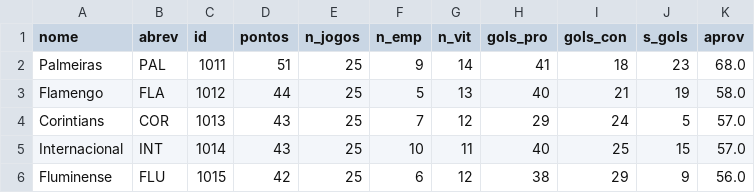
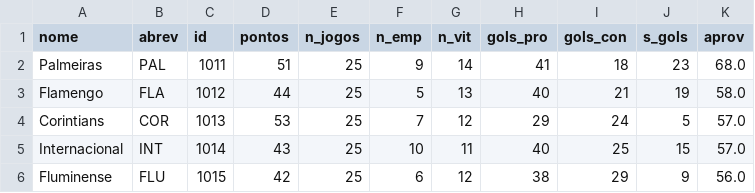
Before and after one commit to Shoyo-0kbps/Brasileirao_Proj_OO, a CSV file: src/misc/times.csv, drawn as a sheet.

```diff
--- a/src/misc/times.csv
+++ b/src/misc/times.csv
@@ -3,3 +3,3 @@ Palmeiras,PAL,1011,51,25,9,14,41,18,23,68.0
 Flamengo,FLA,1012,44,25,5,13,40,21,19,58.0
-Corintians,COR,1013,43,25,7,12,29,24,5,57.0
+Corintians,COR,1013,53,25,7,12,29,24,5,57.0
 Internacional,INT,1014,43,25,10,11,40,25,15,57.0
```
Also changed, not shown: 5 other files.
